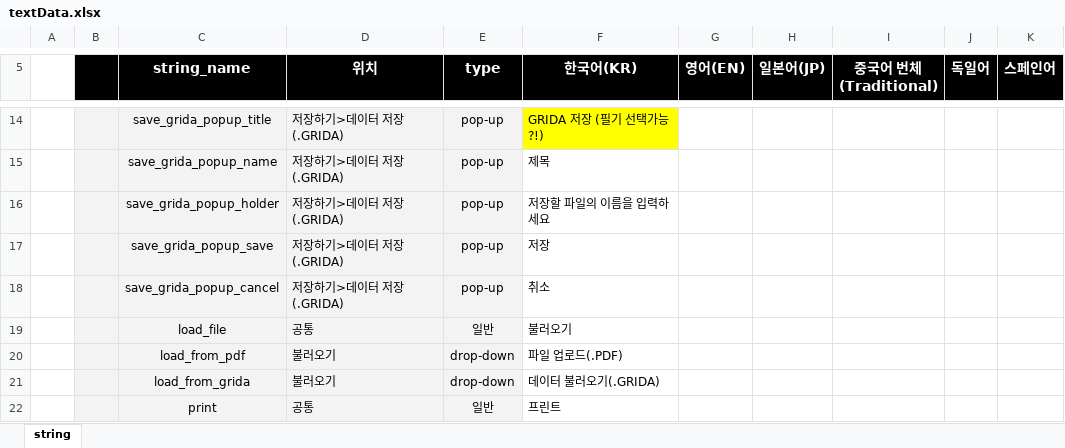
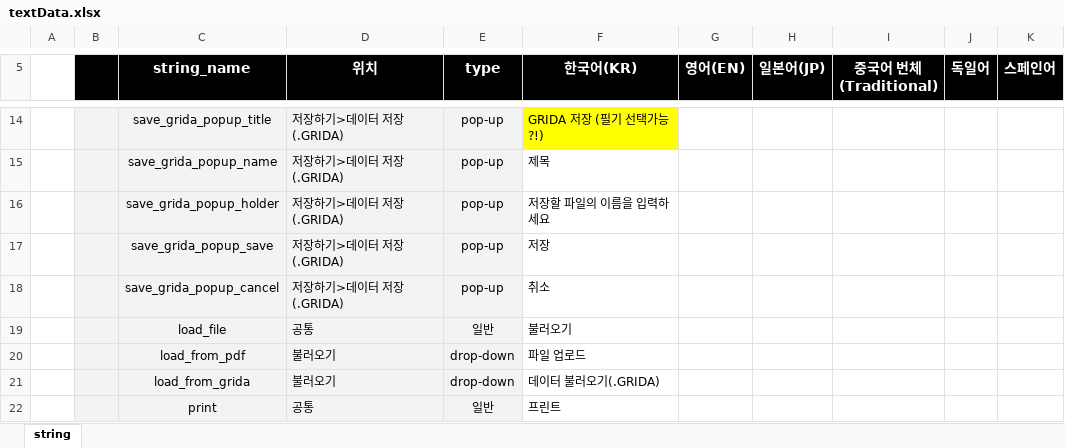
Before and after one commit to ImNoahDev/GridaBoard2, an Excel workbook: src/GridaBoard/language/textData.xlsx, sheet string, drawn as a sheet; only a part is shown, gaps mark what is left out; values as stored, in another font and other column widths than the file's, no borders; charts and pictures not drawn; the diff names each change by its address in the sheet, - before the commit and + after, or states it on an @@ line.

```diff
--- a/src/GridaBoard/language/textData.xlsx (sheet string)
+++ b/src/GridaBoard/language/textData.xlsx (sheet string)
-F20 (한국어(KR)): 파일 업로드(.PDF)
+F20 (한국어(KR)): 파일 업로드
```
Also changed, not shown: charts or pictures, 7 other files.
